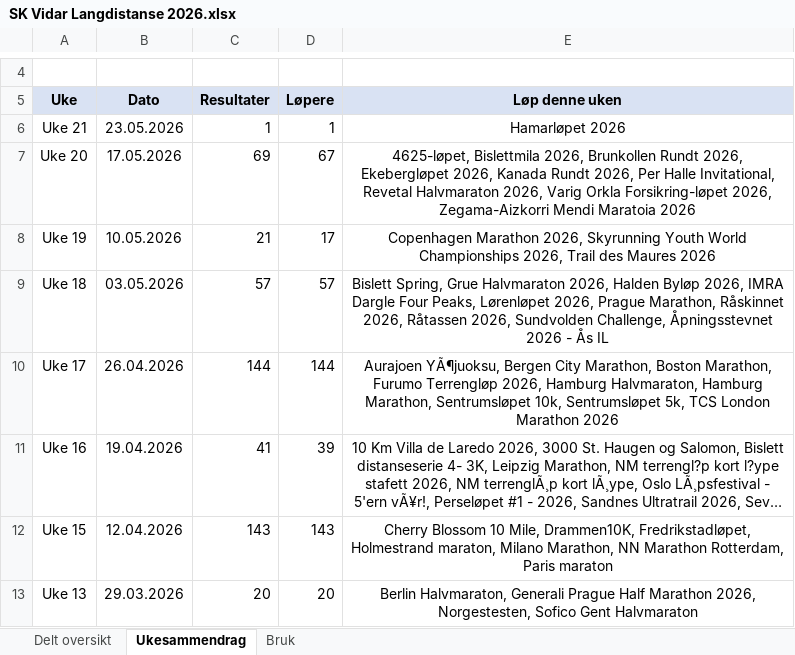
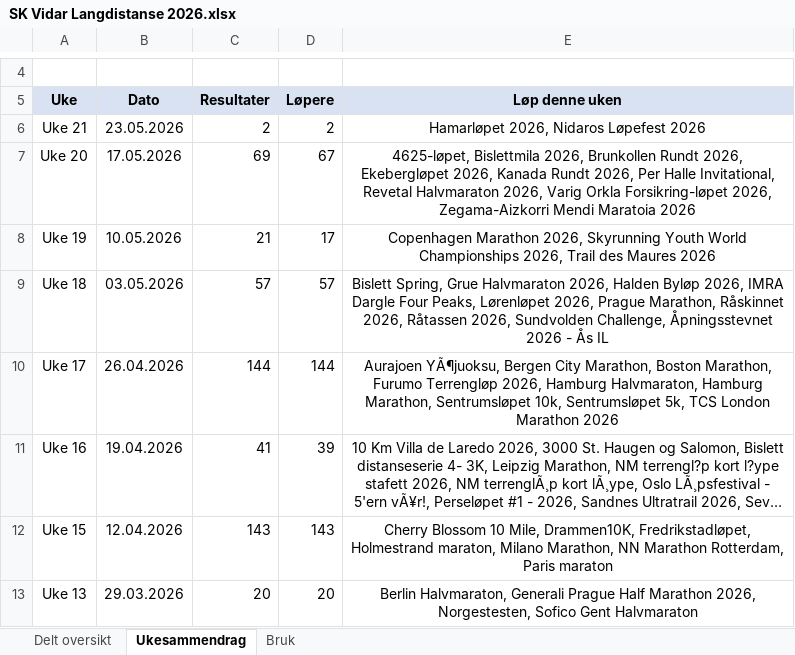
Before and after one commit to gustavByte/sk-vidar-2026-resultater, an Excel workbook: data/delt_oversikt/SK Vidar Langdistanse 2026.xlsx, sheet Ukesammendrag, drawn as a sheet; only a part is shown, gaps mark what is left out; long unchanged cells end in …; values as stored, in another font and other column widths than the file's, no borders; table styles not drawn; the diff names each change by its address in the sheet, - before the commit and + after, or states it on an @@ line.

Commit message:
Add Nidaros Lopefest 2026 result

```diff
--- a/data/delt_oversikt/SK Vidar Langdistanse 2026.xlsx (sheet Ukesammendrag)
+++ b/data/delt_oversikt/SK Vidar Langdistanse 2026.xlsx (sheet Ukesammendrag)
-C6 (Resultater): 1
+C6 (Resultater): 2
-D6 (Løpere): 1
+D6 (Løpere): 2
-E6 (Løp denne uken): Hamarløpet 2026
+E6 (Løp denne uken): Hamarløpet 2026, Nidaros Løpefest 2026
```
Also changed, not shown: sheet Delt oversikt, 2 other files.
